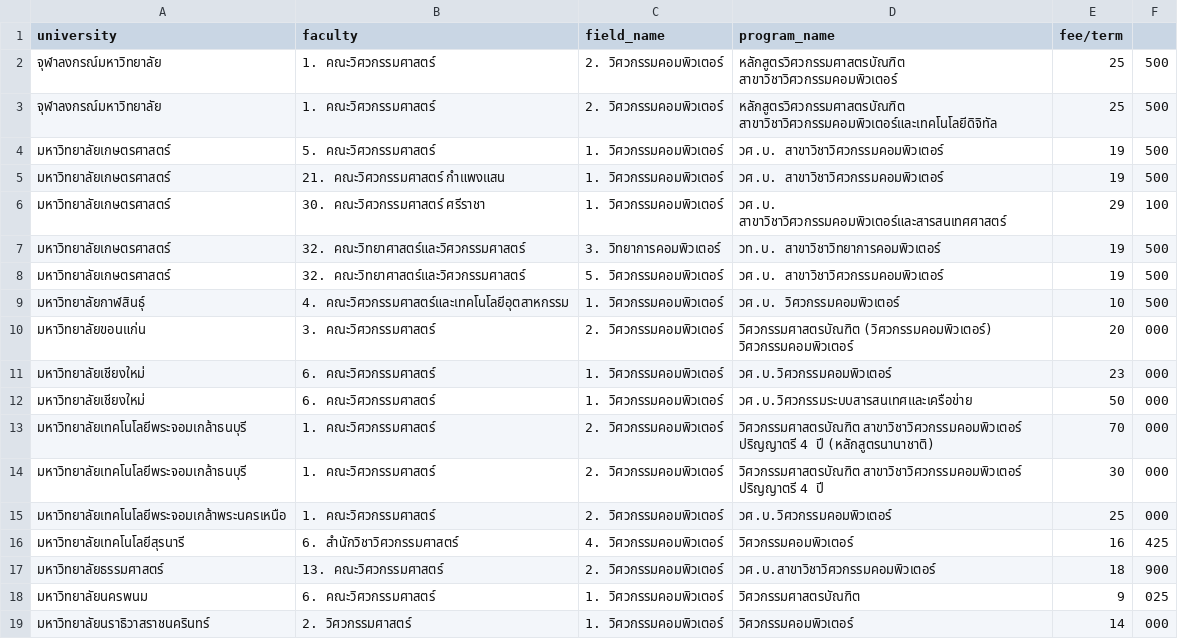
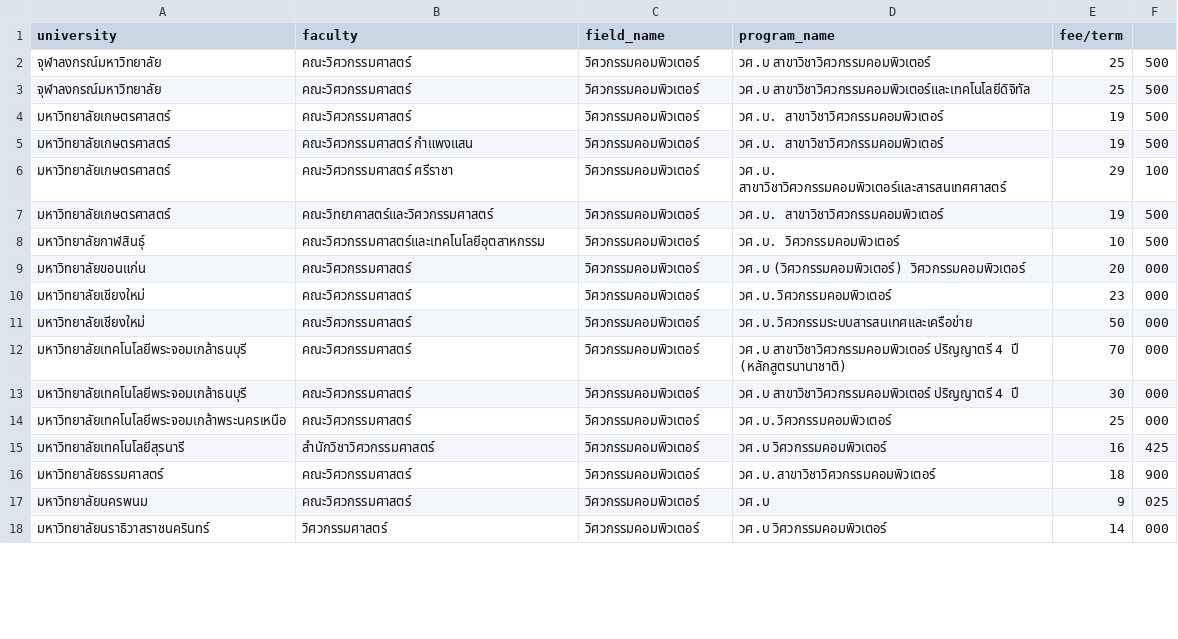
Before and after one commit to sakkarin31/MyTCASDashboard, a CSV file: MainWeb/programs_with_fee.csv, drawn as a sheet; only a part is shown; the diff covers the shown part only.

Commit message:
update

```diff
--- a/MainWeb/programs_with_fee.csv
+++ b/MainWeb/programs_with_fee.csv
@@ -2,18 +2,17 @@ university,faculty,field_name,program_name,fee/term
-จุฬาลงกรณ์มหาวิทยาลัย,1. คณะวิศวกรรมศาสตร์,2. วิศวกรรมคอมพิวเตอร์,หลักสูตรวิศวกรรมศาสตรบัณฑิต สาขาวิชาวิศวกรรมคอมพิวเตอร์, 25,500
-จุฬาลงกรณ์มหาวิทยาลัย,1. คณะวิศวกรรมศาสตร์,2. วิศวกรรมคอมพิวเตอร์,หลักสูตรวิศวกรรมศาสตรบัณฑิต สาขาวิชาวิศวกรรมคอมพิวเตอร์และเทคโนโลยีดิจิทัล, 25,500
-มหาวิทยาลัยเกษตรศาสตร์,5. คณะวิศวกรรมศาสตร์,1. วิศวกรรมคอมพิวเตอร์,วศ.บ. สาขาวิชาวิศวกรรมคอมพิวเตอร์, 19,500
-มหาวิทยาลัยเกษตรศาสตร์,21. คณะวิศวกรรมศาสตร์ กำแพงแสน,1. วิศวกรรมคอมพิวเตอร์,วศ.บ. สาขาวิชาวิศวกรรมคอมพิวเตอร์, 19,500
-มหาวิทยาลัยเกษตรศาสตร์,30. คณะวิศวกรรมศาสตร์ ศรีราชา,1. วิศวกรรมคอมพิวเตอร์,วศ.บ. สาขาวิชาวิศวกรรมคอมพิวเตอร์และสารสนเทศศาสตร์, 29,100
-มหาวิทยาลัยเกษตรศาสตร์,32. คณะวิทยาศาสตร์และวิศวกรรมศาสตร์,3. วิทยาการคอมพิวเตอร์,วท.บ. สาขาวิชาวิทยาการคอมพิวเตอร์, 19,500
-มหาวิทยาลัยเกษตรศาสตร์,32. คณะวิทยาศาสตร์และวิศวกรรมศาสตร์,5. วิศวกรรมคอมพิวเตอร์,วศ.บ. สาขาวิชาวิศวกรรมคอมพิวเตอร์, 19,500
-มหาวิทยาลัยกาฬสินธุ์,4. คณะวิศวกรรมศาสตร์และเทคโนโลยีอุตสาหกรรม,1. วิศวกรรมคอมพิวเตอร์,วศ.บ. วิศวกรรมคอมพิวเตอร์, 10,500
-มหาวิทยาลัยขอนแก่น,3. คณะวิศวกรรมศาสตร์,2. วิศวกรรมคอมพิวเตอร์,วิศวกรรมศาสตรบัณฑิต (วิศวกรรมคอมพิวเตอร์) วิศวกรรมคอมพิวเตอร์, 20,000
-มหาวิทยาลัยเชียงใหม่,6. คณะวิศวกรรมศาสตร์,1. วิศวกรรมคอมพิวเตอร์,วศ.บ.วิศวกรรมคอมพิวเตอร์, 23,000
-มหาวิทยาลัยเชียงใหม่,6. คณะวิศวกรรมศาสตร์,1. วิศวกรรมคอมพิวเตอร์,วศ.บ.วิศวกรรมระบบสารสนเทศและเครือข่าย, 50,000
-มหาวิทยาลัยเทคโนโลยีพระจอมเกล้าธนบุรี,1. คณะวิศวกรรมศาสตร์,2. วิศวกรรมคอมพิวเตอร์,วิศวกรรมศาสตรบัณฑิต สาขาวิชาวิศวกรรมคอมพิวเตอร์ ปริญญาตรี 4 ปี (หลักสูตรนานาชาติ), 70,000
-มหาวิทยาลัยเทคโนโลยีพระจอมเกล้าธนบุรี,1. คณะวิศวกรรมศาสตร์,2. วิศวกรรมคอมพิวเตอร์,วิศวกรรมศาสตรบัณฑิต สาขาวิชาวิศวกรรมคอมพิวเตอร์ ปริญญาตรี 4 ปี, 30,000
-มหาวิทยาลัยเทคโนโลยีพระจอมเกล้าพระนครเหนือ,1. คณะวิศวกรรมศาสตร์,2. วิศวกรรมคอมพิวเตอร์,วศ.บ.วิศวกรรมคอมพิวเตอร์, 25,000
-มหาวิทยาลัยเทคโนโลยีสุรนารี,6. สำนักวิชาวิศวกรรมศาสตร์,4. วิศวกรรมคอมพิวเตอร์,วิศวกรรมคอมพิวเตอร์, 16,425
-มหาวิทยาลัยธรรมศาสตร์,13. คณะวิศวกรรมศาสตร์,2. วิศวกรรมคอมพิวเตอร์,วศ.บ.สาขาวิชาวิศวกรรมคอมพิวเตอร์, 18,900
-มหาวิทยาลัยนครพนม,6. คณะวิศวกรรมศาสตร์,1. วิศวกรรมคอมพิวเตอร์,วิศวกรรมศาสตรบัณฑิต, 9,025
-มหาวิทยาลัยนราธิวาสราชนครินทร์,2. วิศวกรรมศาสตร์,1. วิศวกรรมคอมพิวเตอร์,วิศวกรรมคอมพิวเตอร์, 14,000
+จุฬาลงกรณ์มหาวิทยาลัย, คณะวิศวกรรมศาสตร์, วิศวกรรมคอมพิวเตอร์, วศ.บ สาขาวิชาวิศวกรรมคอมพิวเตอร์, 25,500
+จุฬาลงกรณ์มหาวิทยาลัย, คณะวิศวกรรมศาสตร์, วิศวกรรมคอมพิวเตอร์, วศ.บ สาขาวิชาวิศวกรรมคอมพิวเตอร์และเทคโนโลยีดิจิทัล, 25,500
+มหาวิทยาลัยเกษตรศาสตร์, คณะวิศวกรรมศาสตร์, วิศวกรรมคอมพิวเตอร์, วศ.บ. สาขาวิชาวิศวกรรมคอมพิวเตอร์, 19,500
+มหาวิทยาลัยเกษตรศาสตร์, คณะวิศวกรรมศาสตร์ กำแพงแสน, วิศวกรรมคอมพิวเตอร์, วศ.บ. สาขาวิชาวิศวกรรมคอมพิวเตอร์, 19,500
+มหาวิทยาลัยเกษตรศาสตร์, คณะวิศวกรรมศาสตร์ ศรีราชา, วิศวกรรมคอมพิวเตอร์, วศ.บ. สาขาวิชาวิศวกรรมคอมพิวเตอร์และสารสนเทศศาสตร์, 29,100
+มหาวิทยาลัยเกษตรศาสตร์, คณะวิทยาศาสตร์และวิศวกรรมศาสตร์, วิศวกรรมคอมพิวเตอร์, วศ.บ. สาขาวิชาวิศวกรรมคอมพิวเตอร์, 19,500
+มหาวิทยาลัยกาฬสินธุ์, คณะวิศวกรรมศาสตร์และเทคโนโลยีอุตสาหกรรม, วิศวกรรมคอมพิวเตอร์, วศ.บ. วิศวกรรมคอมพิวเตอร์, 10,500
+มหาวิทยาลัยขอนแก่น, คณะวิศวกรรมศาสตร์, วิศวกรรมคอมพิวเตอร์, วศ.บ (วิศวกรรมคอมพิวเตอร์) วิศวกรรมคอมพิวเตอร์, 20,000
+มหาวิทยาลัยเชียงใหม่, คณะวิศวกรรมศาสตร์, วิศวกรรมคอมพิวเตอร์, วศ.บ.วิศวกรรมคอมพิวเตอร์, 23,000
+มหาวิทยาลัยเชียงใหม่, คณะวิศวกรรมศาสตร์, วิศวกรรมคอมพิวเตอร์, วศ.บ.วิศวกรรมระบบสารสนเทศและเครือข่าย, 50,000
+มหาวิทยาลัยเทคโนโลยีพระจอมเกล้าธนบุรี, คณะวิศวกรรมศาสตร์, วิศวกรรมคอมพิวเตอร์, วศ.บ สาขาวิชาวิศวกรรมคอมพิวเตอร์ ปริญญาตรี 4 ปี (หลักสูตรนานาชาติ), 70,000
+มหาวิทยาลัยเทคโนโลยีพระจอมเกล้าธนบุรี, คณะวิศวกรรมศาสตร์, วิศวกรรมคอมพิวเตอร์, วศ.บ สาขาวิชาวิศวกรรมคอมพิวเตอร์ ปริญญาตรี 4 ปี, 30,000
+มหาวิทยาลัยเทคโนโลยีพระจอมเกล้าพระนครเหนือ, คณะวิศวกรรมศาสตร์, วิศวกรรมคอมพิวเตอร์, วศ.บ.วิศวกรรมคอมพิวเตอร์, 25,000
+มหาวิทยาลัยเทคโนโลยีสุรนารี, สำนักวิชาวิศวกรรมศาสตร์, วิศวกรรมคอมพิวเตอร์, วศ.บ วิศวกรรมคอมพิวเตอร์, 16,425
+มหาวิทยาลัยธรรมศาสตร์, คณะวิศวกรรมศาสตร์, วิศวกรรมคอมพิวเตอร์, วศ.บ.สาขาวิชาวิศวกรรมคอมพิวเตอร์, 18,900
+มหาวิทยาลัยนครพนม, คณะวิศวกรรมศาสตร์, วิศวกรรมคอมพิวเตอร์, วศ.บ, 9,025
+มหาวิทยาลัยนราธิวาสราชนครินทร์, วิศวกรรมศาสตร์, วิศวกรรมคอมพิวเตอร์, วศ.บ วิศวกรรมคอมพิวเตอร์, 14,000
```
Also changed, not shown: 68 edited cells elsewhere in this file.
